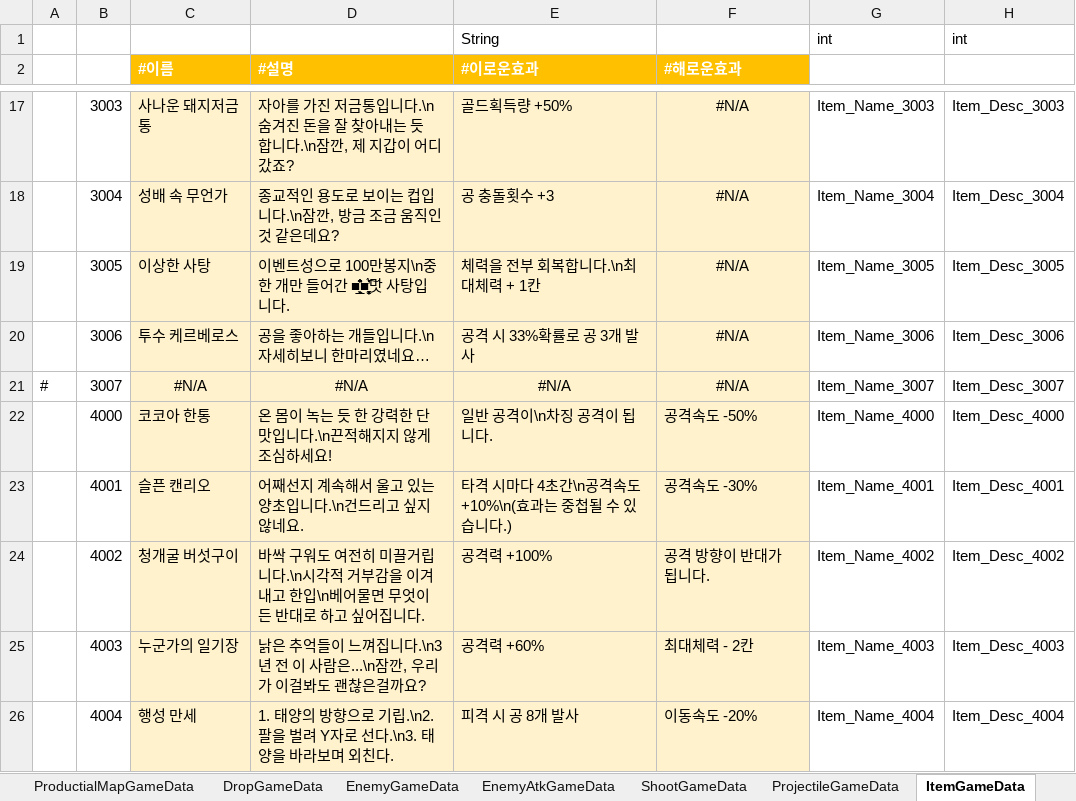
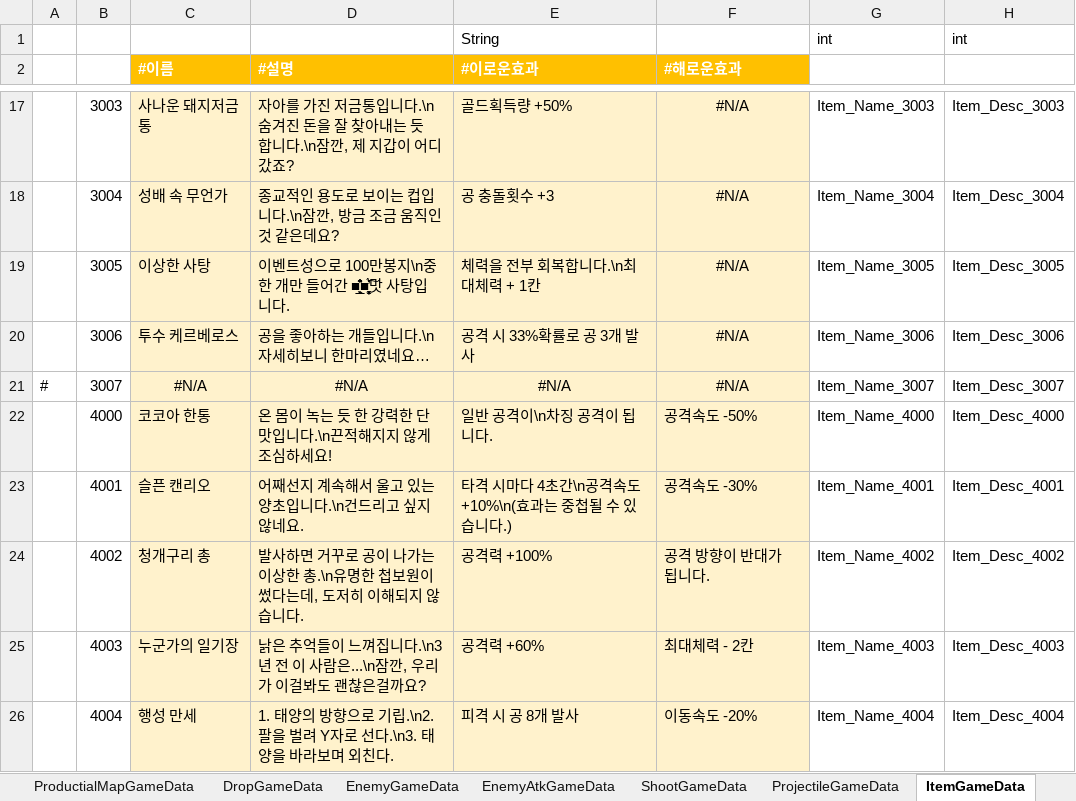
Before and after one commit to Cuty444/QT_Proto, an Excel workbook: _GameData/_QT_Table.xlsm, sheet ItemGameData, drawn as a sheet; only a part is shown, gaps mark what is left out; values as stored, in another font and other column widths than the file's, no borders; table styles not drawn; the diff names each change by its address in the sheet, - before the commit and + after, or states it on an @@ line.

Commit message:
청개구리 총 누락사항 적용 - 청개굴 버섯구이(Grilled Tree frog) -> 청개구리 총(Nicked Gun) (전) 바싹 구워도 여전히 미끌거립니다. 시각적 거부감을 이겨내고 한입 베어물면 무엇이든 반대로 하고 싶어집니다. (후) 발사하면 거꾸로 공이 나가는 이상한 총. 유명한 첩보원이 썼다는데, 도저히 이해되지 않습니다.

```diff
--- a/_GameData/_QT_Table.xlsm (sheet ItemGameData)
+++ b/_GameData/_QT_Table.xlsm (sheet ItemGameData)
-C24 (#이름): 청개굴 버섯구이
+C24 (#이름): 청개구리 총
-D24 (#설명): 바싹 구워도 여전히 미끌거립니다.\n시각적 거부감을 이겨내고 한입\n베어물면 무엇이든 반대로 하고 싶어집니다.
+D24 (#설명): 발사하면 거꾸로 공이 나가는 이상한 총.\n유명한 첩보원이 썼다는데, 도저히 이해되지 않습니다.
```
Also changed, not shown: sheet LocaleGameData, 1 other file.
